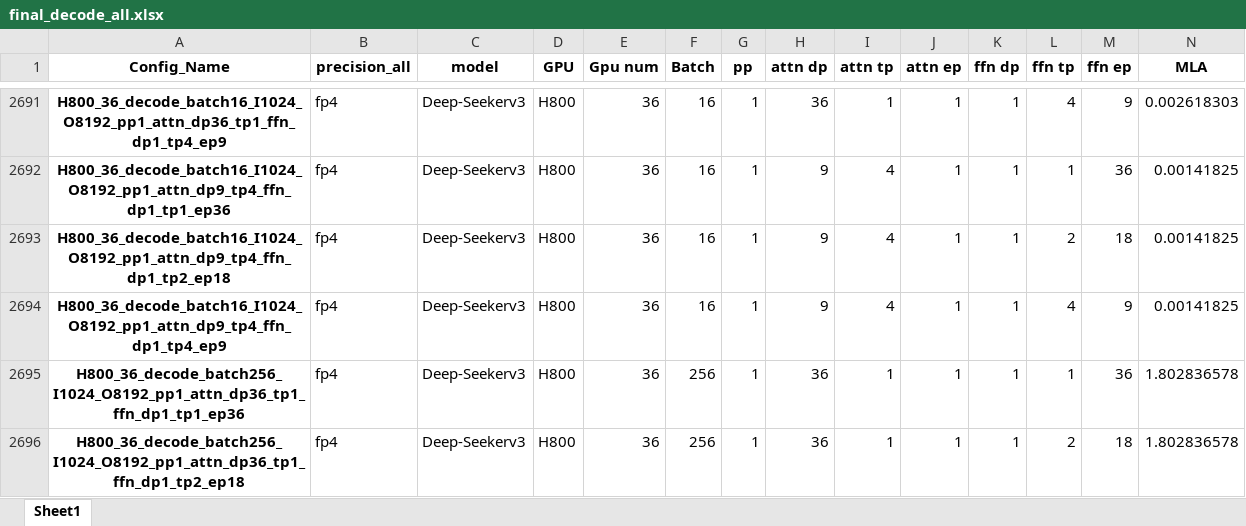
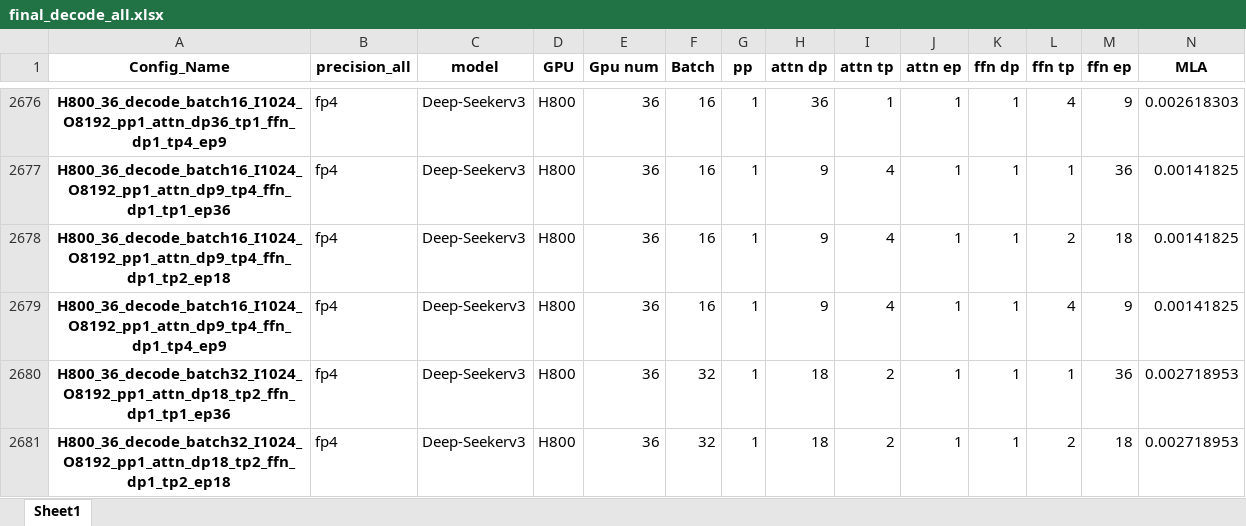
Before and after one commit to ldcyes/flopsys-ai-dashboard, an Excel workbook: data/final_decode_all.xlsx, sheet Sheet1, drawn as a sheet; only a part is shown, gaps mark what is left out; the shorter side is filled out with more unchanged rows; values as stored, in another font and other column widths than the file's, no borders; rows hold the shown columns only; the diff covers the shown part only; the diff names each change by its address in the sheet, - before the commit and + after, or states it on an @@ line.

```diff
--- a/data/final_decode_all.xlsx (sheet Sheet1)
+++ b/data/final_decode_all.xlsx (sheet Sheet1)
-row 2695: H800_36_decode_batch256_I1024_O8192_pp1_attn_dp36_tp1_ffn_dp1_tp1_ep36 | fp4 | Deep-Seekerv3 | H800 | 36 | 256 | 1 | 36 | 1 | 1 | 1 | 1 | 36 | 1.802836578
-row 2696: H800_36_decode_batch256_I1024_O8192_pp1_attn_dp36_tp1_ffn_dp1_tp2_ep18 | fp4 | Deep-Seekerv3 | H800 | 36 | 256 | 1 | 36 | 1 | 1 | 1 | 2 | 18 | 1.802836578
```
Also changed, not shown: 51 removed rows elsewhere in this sheet, data/final_prefill_all.xlsx, 3 other files.
